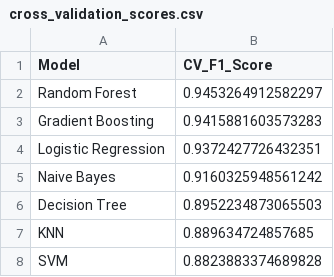
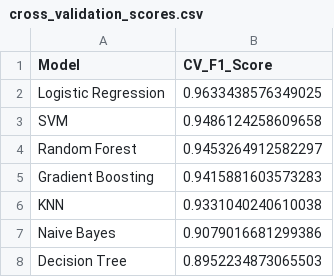
Before and after one commit to AkmalFazli27/breast-cancer-prediction, a CSV file: results/cross_validation_scores.csv, drawn as a sheet.

```diff
--- a/results/cross_validation_scores.csv
+++ b/results/cross_validation_scores.csv
@@ -1,8 +1,8 @@
 Model,CV_F1_Score
+Logistic Regression,0.9633438576349025
+SVM,0.9486124258609658
 Random Forest,0.9453264912582297
 Gradient Boosting,0.9415881603573283
-Logistic Regression,0.9372427726432351
-Naive Bayes,0.9160325948561242
+KNN,0.9331040240610038
+Naive Bayes,0.9079016681299386
 Decision Tree,0.8952234873065503
-KNN,0.889634724857685
-SVM,0.8823883374689828
```
Also changed, not shown: results/model_comparison.csv, results/model_summary.csv, 3 other files.
